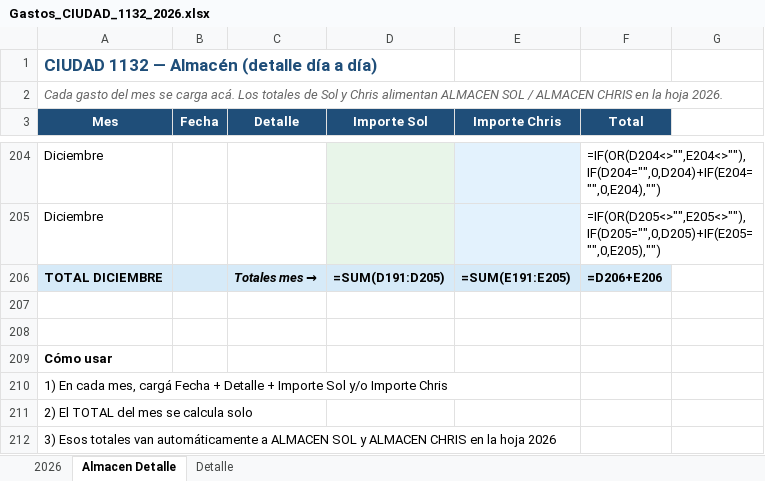
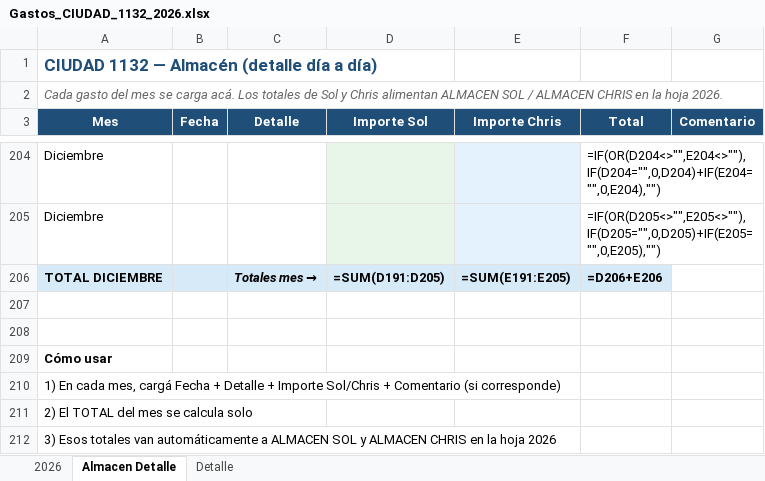
Before and after one commit to solzito148/budget, an Excel workbook: CIUDAD/Gastos_CIUDAD_1132_2026.xlsx, sheet Almacen Detalle, drawn as a sheet; only a part is shown, gaps mark what is left out; values as stored, in another font and other column widths than the file's, no borders; formulas without a stored value are shown as written; the diff names each change by its address in the sheet, - before the commit and + after, or states it on an @@ line.

```diff
--- a/CIUDAD/Gastos_CIUDAD_1132_2026.xlsx (sheet Almacen Detalle)
+++ b/CIUDAD/Gastos_CIUDAD_1132_2026.xlsx (sheet Almacen Detalle)
-G3: (empty)
+G3: Comentario
-G3 fill: none
+G3 fill: #1F4E79
-A210 (Mes): …+ Importe Sol y/o Importe Chris
+A210 (Mes): …+ Importe Sol/Chris + Comentario (si corresponde)
```
